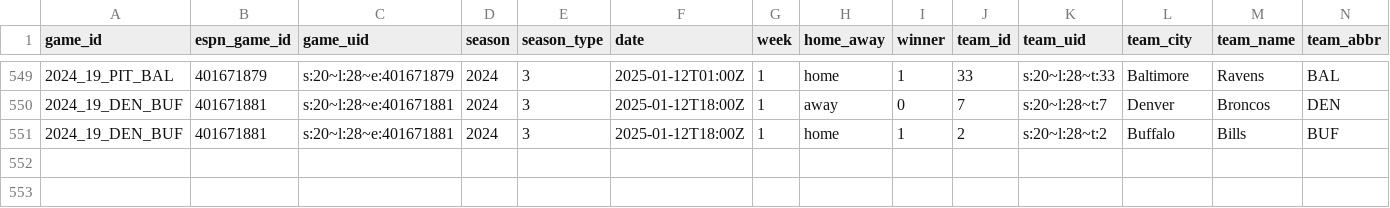
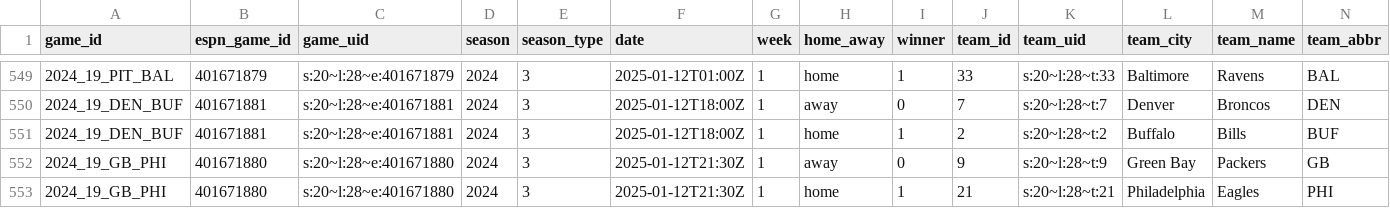
Before and after one commit to Josephhero/ESPN-Game-Data, a CSV file: Data/2024_espn_game_data.csv, drawn as a sheet; only a part is shown, gaps mark what is left out; rows hold the shown columns only; the diff names each change by its address in the sheet, - before the commit and + after, or states it on an @@ line.

```diff
--- a/Data/2024_espn_game_data.csv
+++ b/Data/2024_espn_game_data.csv
+row 552: 2024_19_GB_PHI | 401671880 | s:20~l:28~e:401671880 | 2024 | 3 | 2025-01-12T21:30Z | 1 | away | 0 | 9 | s:20~l:28~t:9 | Green Bay | Packers | GB
+row 553: 2024_19_GB_PHI | 401671880 | s:20~l:28~e:401671880 | 2024 | 3 | 2025-01-12T21:30Z | 1 | home | 1 | 21 | s:20~l:28~t:21 | Philadelphia | Eagles | PHI
```
